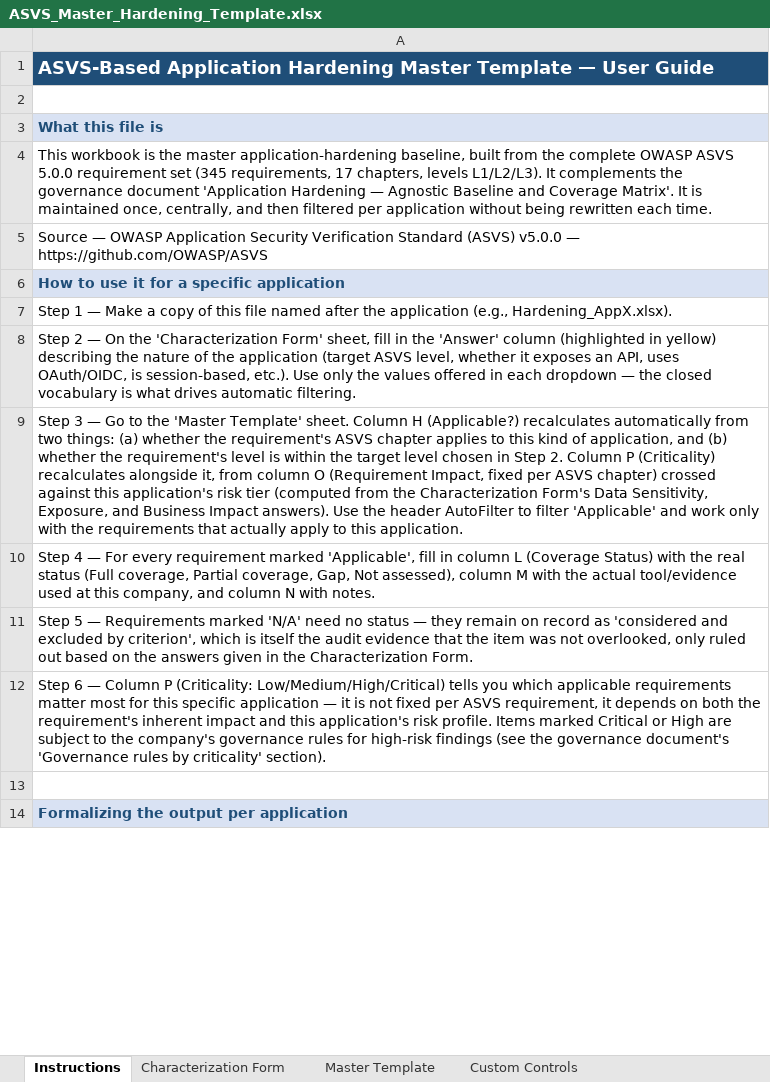
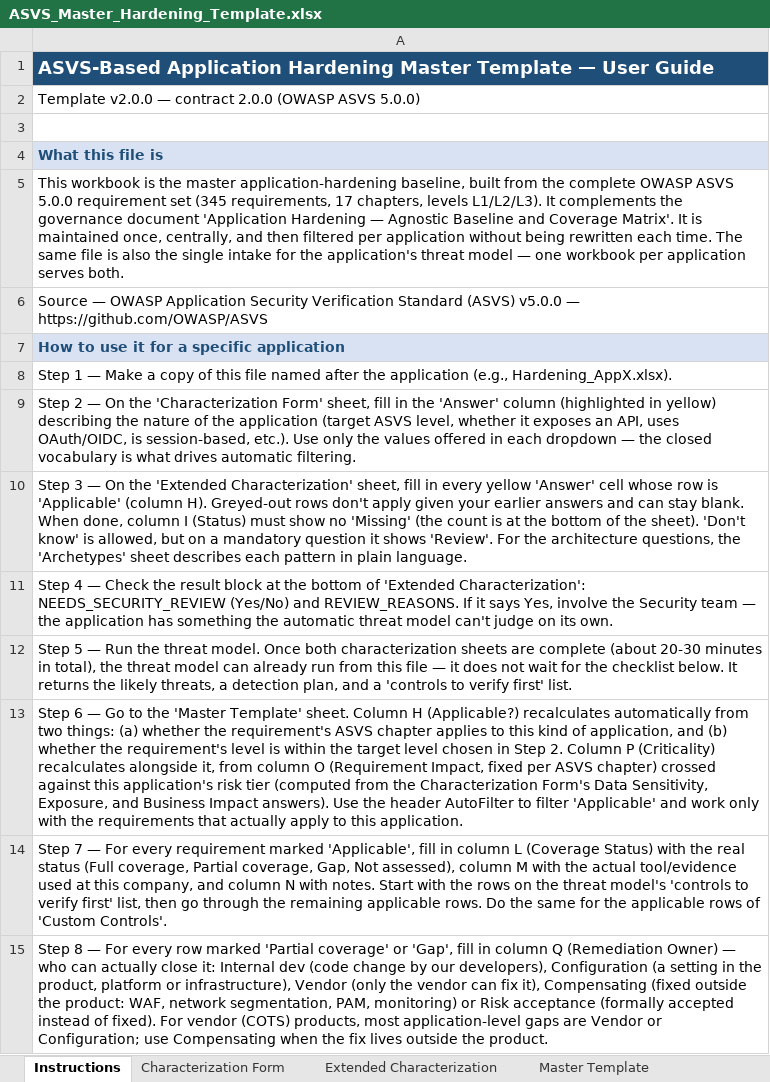
Before and after one commit to Zzanoni/app-hardening-baseline, an Excel workbook: templates/ASVS_Master_Hardening_Template.xlsx, sheet Instructions, drawn as a sheet; only a part is shown; the shorter side is filled out with more unchanged rows; values as stored, in another font and other column widths than the file's, no borders; addresses are those after the commit; the diff covers the shown part only; the diff names each change by its address in the sheet, - before the commit and + after, or states it on an @@ line.

```diff
--- a/templates/ASVS_Master_Hardening_Template.xlsx (sheet Instructions)
+++ b/templates/ASVS_Master_Hardening_Template.xlsx (sheet Instructions)
+sheet tab: Extended Characterization
+row 2: Template v2.0.0 — contract 2.0.0 (OWASP ASVS 5.0.0)
-A5: …each time.
+A5: …each time. The same file is also the single intake for the application's threat model — one workbook per application serves both.
-A10: …3 — Go to the 'Master Template' sheet. Column H (Applicable?) recalculates automatically from two things: (a) whether the requirement's ASVS chapter applies to this kind of application, and (b) whether the requirement's level is within the target level chosen in Step 2. Column P (Criticality) recalculates alongside it, from column O (Requirement Impact, fixed per ASVS chapter) crossed against this application's risk tier (computed from the Characterization Form's Data Sensitivity, Exposure, and Business Impact answers). Use the header AutoFilter to filter 'Applicable' and work only with the requirements that actually apply to this application.
+A10: …3 — On the 'Extended Characterization' sheet, fill in every yellow 'Answer' cell whose row is 'Applicable' (column H). Greyed-out rows don't apply given your earlier answers and can stay blank. When done, column I (Status) must show no 'Missing' (the count is at the bottom of the sheet). 'Don't know' is allowed, but on a mandatory question it shows 'Review'. For the architecture questions, the 'Archetypes' sheet describes each pattern in plain language.
-A11: …4 — For every requirement marked 'Applicable', fill in column L (Coverage Status) with the real status (Full coverage, Partial coverage, Gap, Not assessed), column M with the actual tool/evidence used at this company, and column N with notes.
+A11: …4 — Check the result block at the bottom of 'Extended Characterization': NEEDS_SECURITY_REVIEW (Yes/No) and REVIEW_REASONS. If it says Yes, involve the Security team — the application has something the automatic threat model can't judge on its own.
-A12: …5 — Requirements marked 'N/A' need no status — they remain on record as 'considered and excluded by criterion', which is itself the audit evidence that the item was not overlooked, only ruled out based on the answers given in the Characterization Form.
+A12: …5 — Run the threat model. Once both characterization sheets are complete (about 20-30 minutes in total), the threat model can already run from this file — it does not wait for the checklist below. It returns the likely threats, a detection plan, and a 'controls to verify first' list.
-A13: …6 — Column P (Criticality: Low/Medium/High/Critical) tells you which applicable requirements matter most for this specific application — it is not fixed per ASVS requirement, it depends on both the requirement's inherent impact and this application's risk profile. Items marked Critical or High are subject to the company's governance rules for high-risk findings (see the governance document's 'Governance rules by criticality' section).
+A13: …6 — Go to the 'Master Template' sheet. Column H (Applicable?) recalculates automatically from two things: (a) whether the requirement's ASVS chapter applies to this kind of application, and (b) whether the requirement's level is within the target level chosen in Step 2. Column P (Criticality) recalculates alongside it, from column O (Requirement Impact, fixed per ASVS chapter) crossed against this application's risk tier (computed from the Characterization Form's Data Sensitivity, Exposure, and Business Impact answers). Use the header AutoFilter to filter 'Applicable' and work only with the requirements that actually apply to this application.
+row 14: Step 7 — For every requirement marked 'Applicable', fill in column L (Coverage Status) with the real status (Full coverage, Partial coverage, Gap, Not assessed), column M with the actual tool/evidence used at this company, and column N with notes. Start with the rows on the threat model's 'controls to verify first' list, then go through the remaining applicable rows. Do the same for the applicable rows of 'Custom Controls'.
+row 15: Step 8 — For every row marked 'Partial coverage' or 'Gap', fill in column Q (Remediation Owner) — who can actually close it: Internal dev (code change by our developers), Configuration (a setting in the product, platform or infrastructure), Vendor (only the vendor can fix it), Compensating (fixed outside the product: WAF, network segmentation, PAM, monitoring) or Risk acceptance (formally accepted instead of fixed). For vendor (COTS) products, most application-level gaps are Vendor or Configuration; use Compensating when the fix lives outside the product.
```
Also changed, not shown: 7 added rows, 4 edited cells and cell formats elsewhere in this sheet, sheet Custom Controls, sheet Master Template, other sheet tabs, 2 other files.
